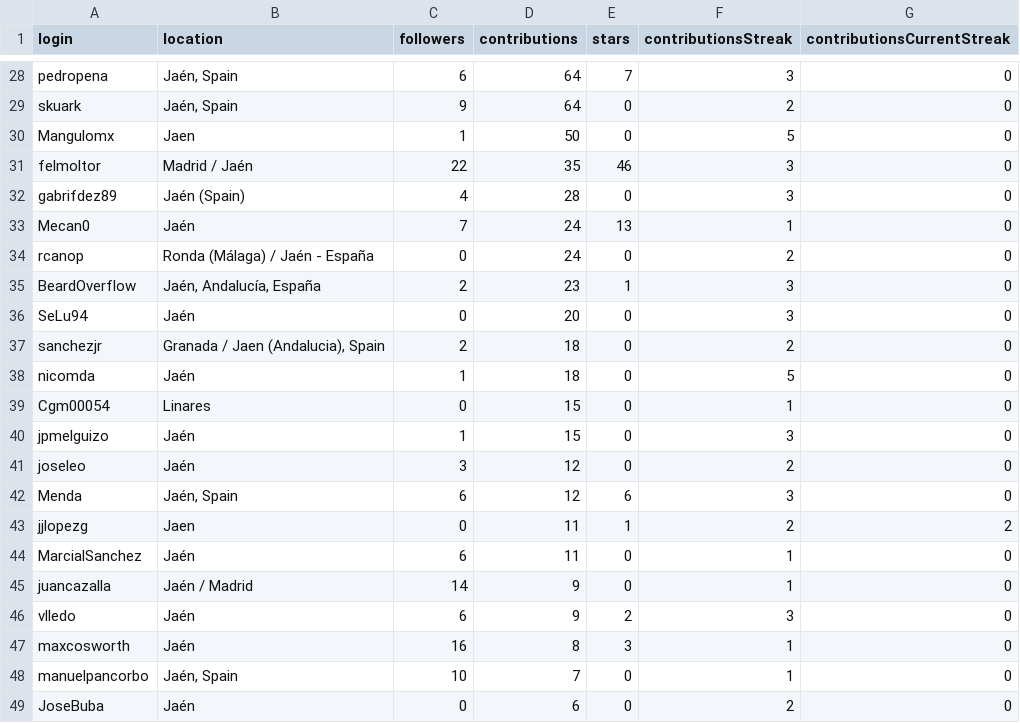
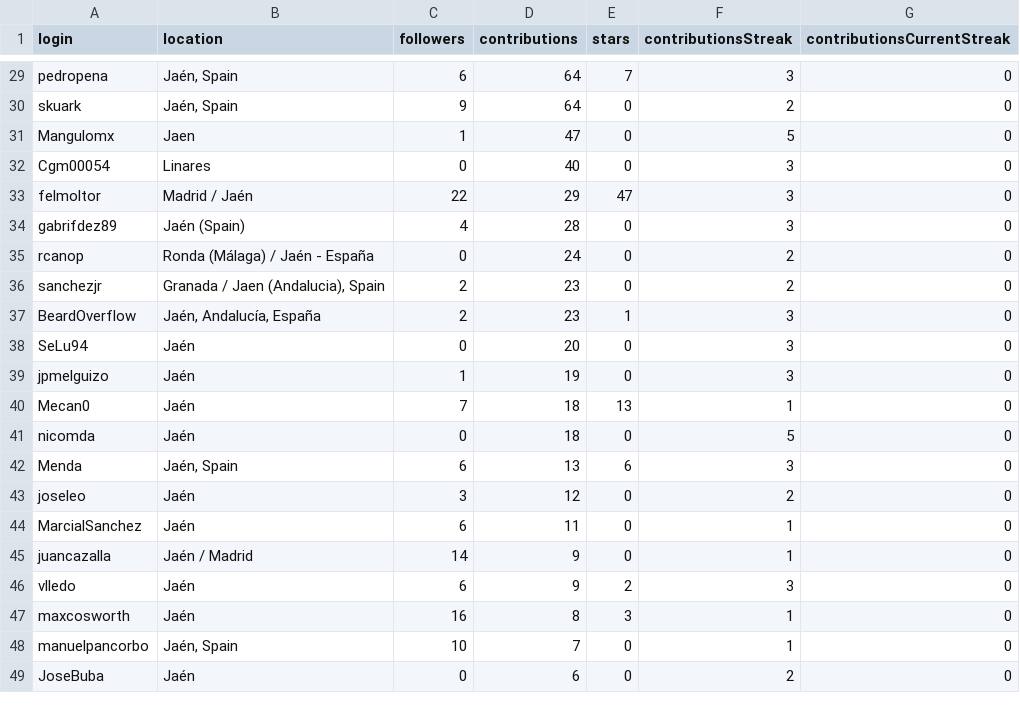
Before and after one commit to JJ/top-github-users-data, a CSV file: data/user-data-Jaén.csv, drawn as a sheet; only a part is shown, gaps mark what is left out; the diff covers the shown part only.

```diff
--- a/data/user-data-Jaén.csv
+++ b/data/user-data-Jaén.csv
@@ -29,16 +30,15 @@ pedropena;Jaén, Spain;6;64;7;3;0
 skuark;Jaén, Spain;9;64;0;2;0
-Mangulomx;Jaen;1;50;0;5;0
-felmoltor;Madrid / Jaén;22;35;46;3;0
+Mangulomx;Jaen;1;47;0;5;0
+Cgm00054;Linares;0;40;0;3;0
+felmoltor;Madrid / Jaén;22;29;47;3;0
 gabrifdez89;Jaén (Spain);4;28;0;3;0
-Mecan0;Jaén;7;24;13;1;0
 rcanop;Ronda (Málaga) / Jaén - España;0;24;0;2;0
+sanchezjr;Granada / Jaen (Andalucia), Spain;2;23;0;2;0
 BeardOverflow;Jaén, Andalucía, España;2;23;1;3;0
 SeLu94;Jaén;0;20;0;3;0
-sanchezjr;Granada / Jaen (Andalucia), Spain;2;18;0;2;0
-nicomda;Jaén;1;18;0;5;0
-Cgm00054;Linares;0;15;0;1;0
-jpmelguizo;Jaén;1;15;0;3;0
+jpmelguizo;Jaén;1;19;0;3;0
+Mecan0;Jaén;7;18;13;1;0
+nicomda;Jaén;0;18;0;5;0
+Menda;Jaén, Spain;6;13;6;3;0
 joseleo;Jaén;3;12;0;2;0
-Menda;Jaén, Spain;6;12;6;3;0
-jjlopezg;Jaen;0;11;1;2;2
 MarcialSanchez;Jaén;6;11;0;1;0
```
Also changed, not shown: 4 added rows, 2 removed rows, 2 moved rows and 21 edited cells elsewhere in this file, data/processed/aggregated-top-Andalucía.csv, data/user-data-Andalucía.csv, 17 other files.
